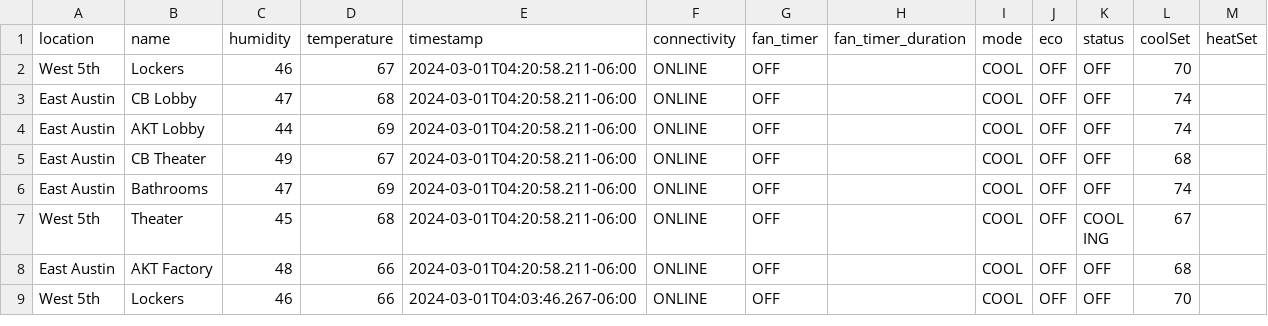
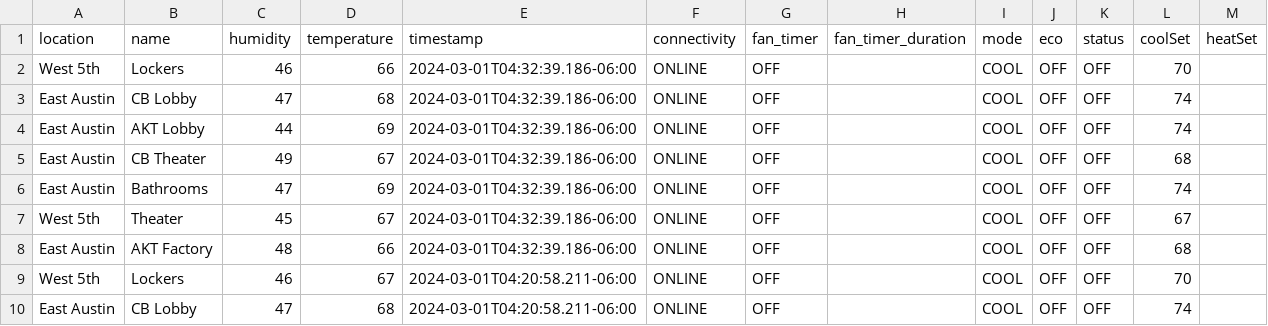
Before and after one commit to kevincolten/thermostat-monitor, a CSV file: data.csv, drawn as a sheet; only a part is shown; the shorter side is filled out with more unchanged rows.

```diff
--- a/data.csv
+++ b/data.csv
@@ -1,2 +1,9 @@
 location,name,humidity,temperature,timestamp,connectivity,fan_timer,fan_timer_duration,mode,eco,status,coolSet,heatSet
+West 5th,Lockers,46,66,2024-03-01T04:32:39.186-06:00,ONLINE,OFF,,COOL,OFF,OFF,70,
+East Austin,CB Lobby,47,68,2024-03-01T04:32:39.186-06:00,ONLINE,OFF,,COOL,OFF,OFF,74,
+East Austin,AKT Lobby,44,69,2024-03-01T04:32:39.186-06:00,ONLINE,OFF,,COOL,OFF,OFF,74,
+East Austin,CB Theater,49,67,2024-03-01T04:32:39.186-06:00,ONLINE,OFF,,COOL,OFF,OFF,68,
+East Austin,Bathrooms,47,69,2024-03-01T04:32:39.186-06:00,ONLINE,OFF,,COOL,OFF,OFF,74,
+West 5th,Theater,45,67,2024-03-01T04:32:39.186-06:00,ONLINE,OFF,,COOL,OFF,OFF,67,
+East Austin,AKT Factory,48,66,2024-03-01T04:32:39.186-06:00,ONLINE,OFF,,COOL,OFF,OFF,68,
 West 5th,Lockers,46,67,2024-03-01T04:20:58.211-06:00,ONLINE,OFF,,COOL,OFF,OFF,70,
```
